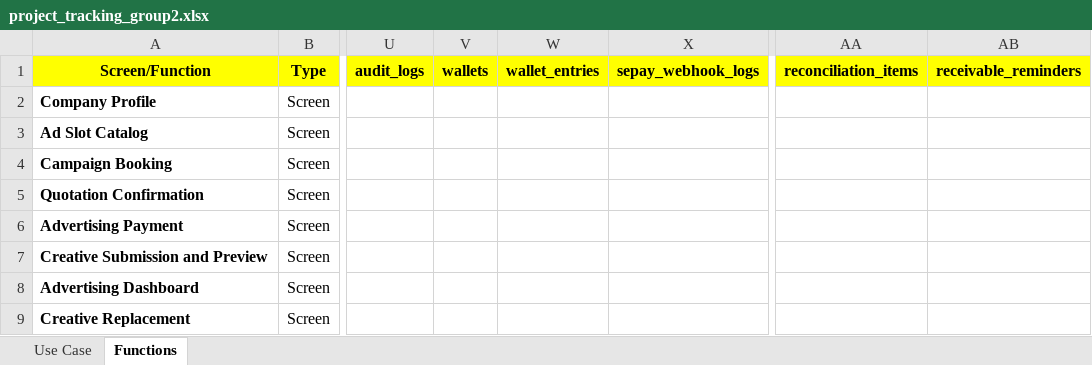
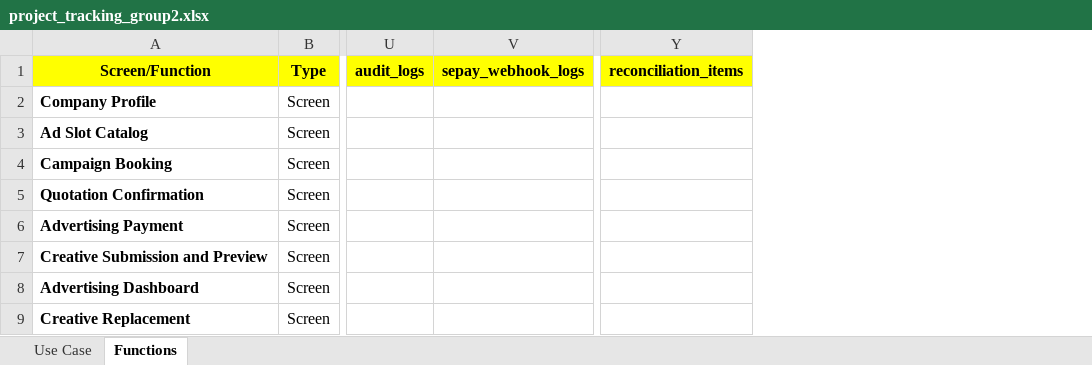
Before and after one commit to huyz4nny/SWP391_LOCALPRESS-REVENUE-TRUST-PLATFORM, an Excel workbook: project_tracking_group2.xlsx, sheet Functions, drawn as a sheet; only a part is shown, gaps mark what is left out; values as stored, in another font and other column widths than the file's, no borders; the diff covers the shown part only; the diff names each change by its address in the sheet, - before the commit and + after, or states it on an @@ line.

```diff
--- a/project_tracking_group2.xlsx (sheet Functions)
+++ b/project_tracking_group2.xlsx (sheet Functions)
-column V (wallets), empty
-column W (wallet_entries), empty
-column AB (receivable_reminders), empty
```
Also changed, not shown: 2 removed rows and 30 edited cells elsewhere in this sheet, sheet Use Case, 5 other files.
